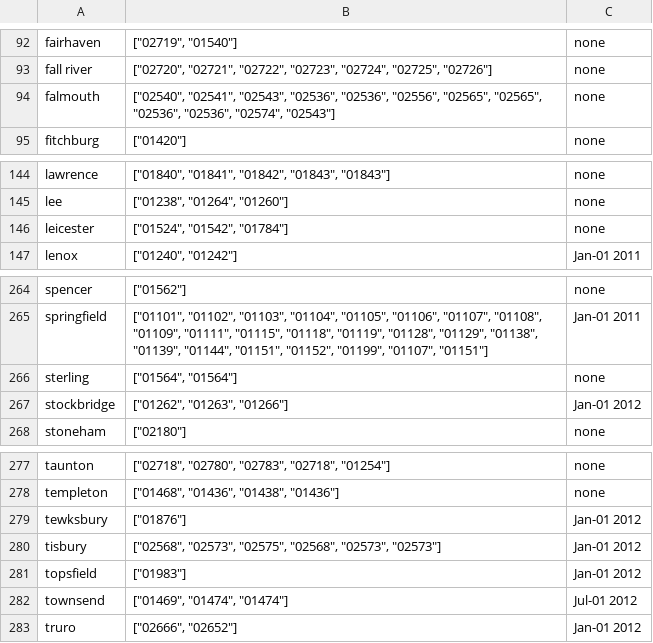
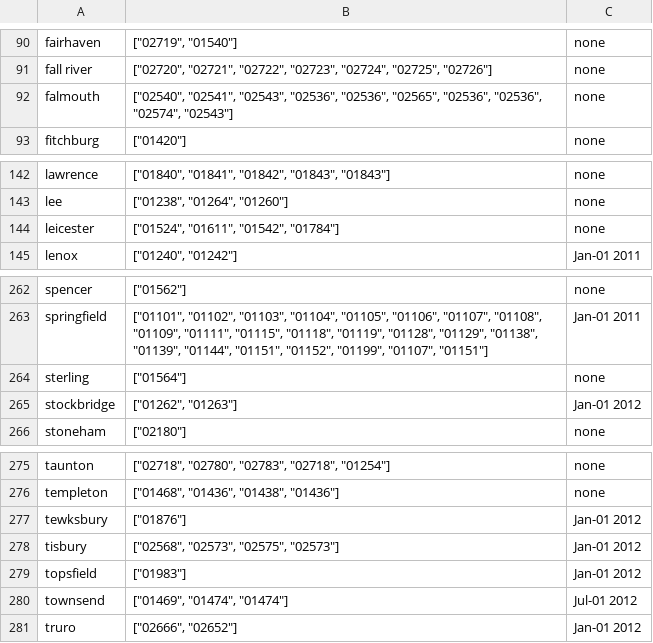
Before and after one commit to sergey-gbg/gbg-site, a CSV file: geo/CityStatus.csv, drawn as a sheet; only a part is shown, gaps mark what is left out; the diff covers the shown part only.

```diff
--- a/geo/CityStatus.csv
+++ b/geo/CityStatus.csv
@@ -93,3 +91,3 @@ fairhaven;["02719", "01540"];none
 fall river;["02720", "02721", "02722", "02723", "02724", "02725", "02726"];none
-falmouth;["02540", "02541", "02543", "02536", "02536", "02556", "02565", "02565", "02536", "02536", "02574", "02543"];none
+falmouth;["02540", "02541", "02543", "02536", "02536", "02565", "02536", "02536", "02574", "02543"];none
 fitchburg;["01420"];none
@@ -145,3 +143,3 @@ lawrence;["01840", "01841", "01842", "01843", "01843"];none
 lee;["01238", "01264", "01260"];none
-leicester;["01524", "01542", "01784"];none
+leicester;["01524", "01611", "01542", "01784"];none
 lenox;["01240", "01242"];Jan-01 2011
@@ -265,4 +263,4 @@ spencer;["01562"];none
 springfield;["01101", "01102", "01103", "01104", "01105", "01106", "01107", "01108", "01109", "01111", "01115", "01118", "01119", "01128", "01129", "01138", "01139", "01144", "01151", "01152", "01199", "01107", "01151"];Jan-01 2011
-sterling;["01564", "01564"];none
-stockbridge;["01262", "01263", "01266"];Jan-01 2012
+sterling;["01564"];none
+stockbridge;["01262", "01263"];Jan-01 2012
 stoneham;["02180"];none
@@ -279,3 +277,3 @@ templeton;["01468", "01436", "01438", "01436"];none
 tewksbury;["01876"];Jan-01 2012
-tisbury;["02568", "02573", "02575", "02568", "02573", "02573"];Jan-01 2012
+tisbury;["02568", "02573", "02575", "02573"];Jan-01 2012
 topsfield;["01983"];Jan-01 2012
```
Also changed, not shown: 2 removed rows and 6 edited cells elsewhere in this file, 5 other files.
